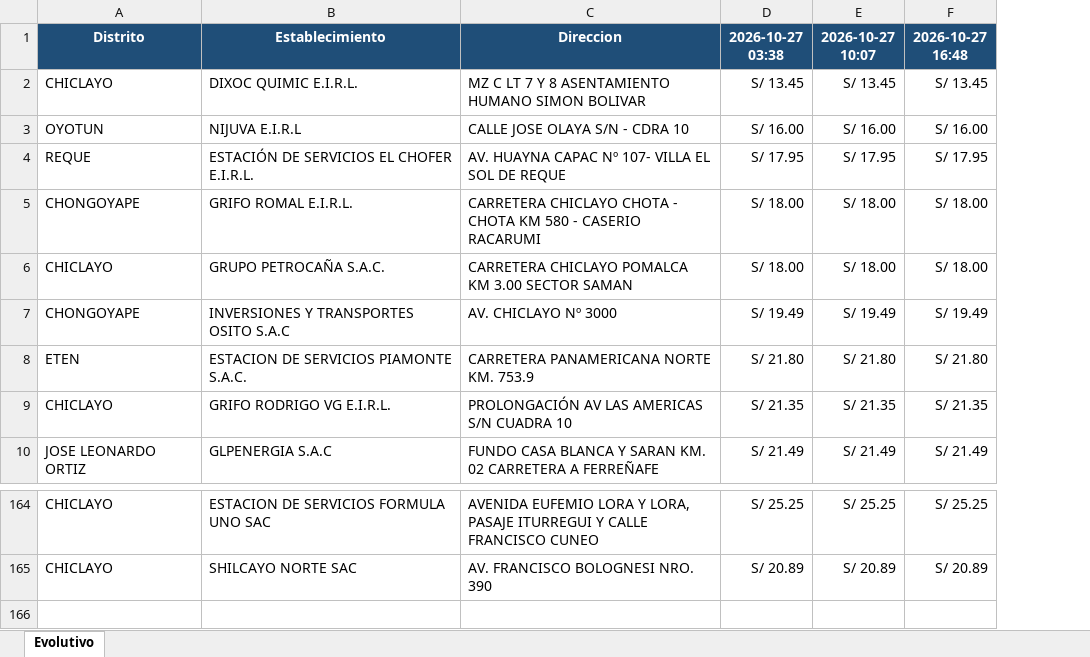
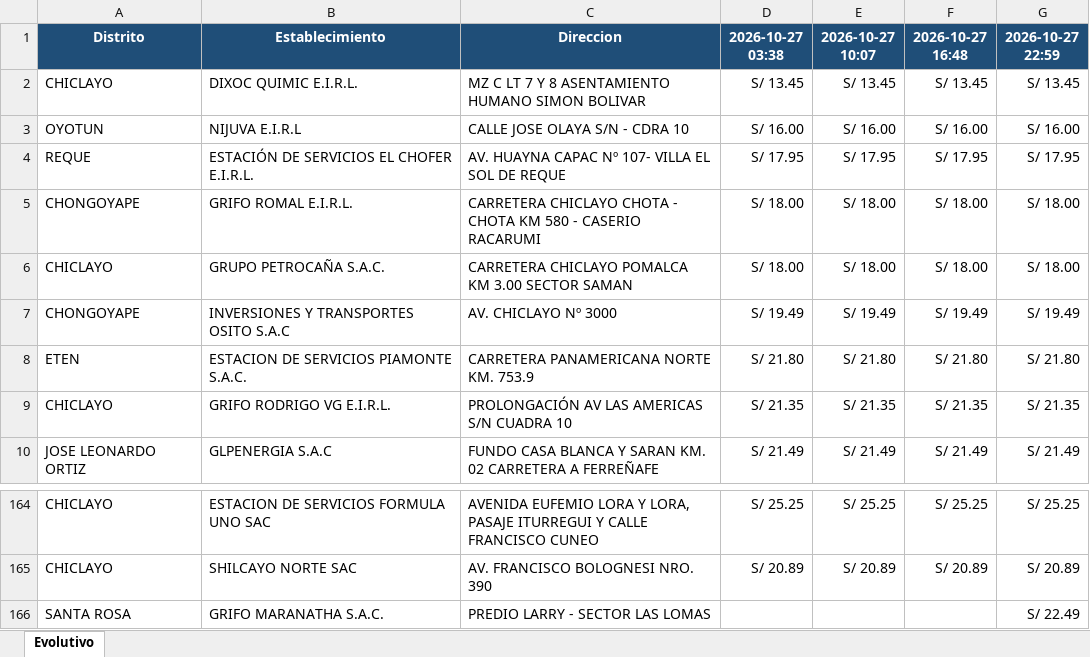
Before and after one commit to gvanderveen65-a11y/facilito-precios-chiclayo, an Excel workbook: historial/daily/latest_daily.xlsx, sheet Evolutivo, drawn as a sheet; only a part is shown, gaps mark what is left out; values as stored, in another font and other column widths than the file's, no borders; the diff names each change by its address in the sheet, - before the commit and + after, or states it on an @@ line.

```diff
--- a/historial/daily/latest_daily.xlsx (sheet Evolutivo)
+++ b/historial/daily/latest_daily.xlsx (sheet Evolutivo)
+column G (2026-10-27 22:59), rows 2-10: S/ 13.45 | S/ 16.00 | S/ 17.95 | S/ 18.00 | S/ 18.00 | S/ 19.49 | S/ 21.80 | S/ 21.35 | S/ 21.49; rows 164-165: S/ 25.25 | S/ 20.89
+row 166: SANTA ROSA | GRIFO MARANATHA S.A.C. | PREDIO LARRY - SECTOR LAS LOMAS |  |  |  | S/ 22.49
```
Also changed, not shown: historial/Chiclayo_GasoholRegular_historial.xlsx.
